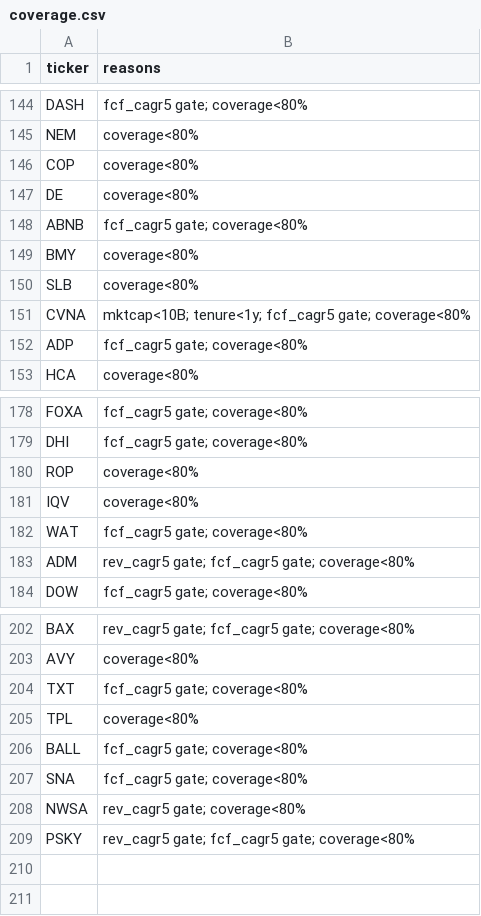
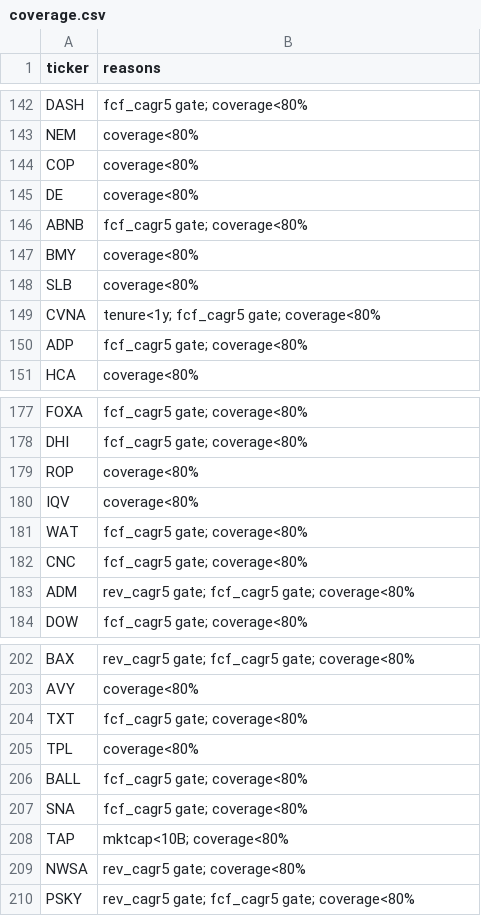
Before and after one commit to rupebac/stocks_scanner, a CSV file: data/scans/2026-09-14/coverage.csv, drawn as a sheet; only a part is shown, gaps mark what is left out; the diff covers the shown part only.

```diff
--- a/data/scans/2026-09-14/coverage.csv
+++ b/data/scans/2026-09-14/coverage.csv
@@ -150,3 +148,3 @@ BMY,coverage<80%
 SLB,coverage<80%
-CVNA,mktcap<10B; tenure<1y; fcf_cagr5 gate; coverage<80%
+CVNA,tenure<1y; fcf_cagr5 gate; coverage<80%
 ADP,fcf_cagr5 gate; coverage<80%
@@ -182,2 +181,3 @@ IQV,coverage<80%
 WAT,fcf_cagr5 gate; coverage<80%
+CNC,fcf_cagr5 gate; coverage<80%
 ADM,rev_cagr5 gate; fcf_cagr5 gate; coverage<80%
@@ -207,2 +207,3 @@ BALL,fcf_cagr5 gate; coverage<80%
 SNA,fcf_cagr5 gate; coverage<80%
+TAP,mktcap<10B; coverage<80%
 NWSA,rev_cagr5 gate; coverage<80%
```
Also changed, not shown: 2 added rows and 3 removed rows elsewhere in this file, data/scans/2026-09-14/overlay.csv, data/scans/2026-09-14/presets/beaten_but_delivering.csv, 45 other files.
